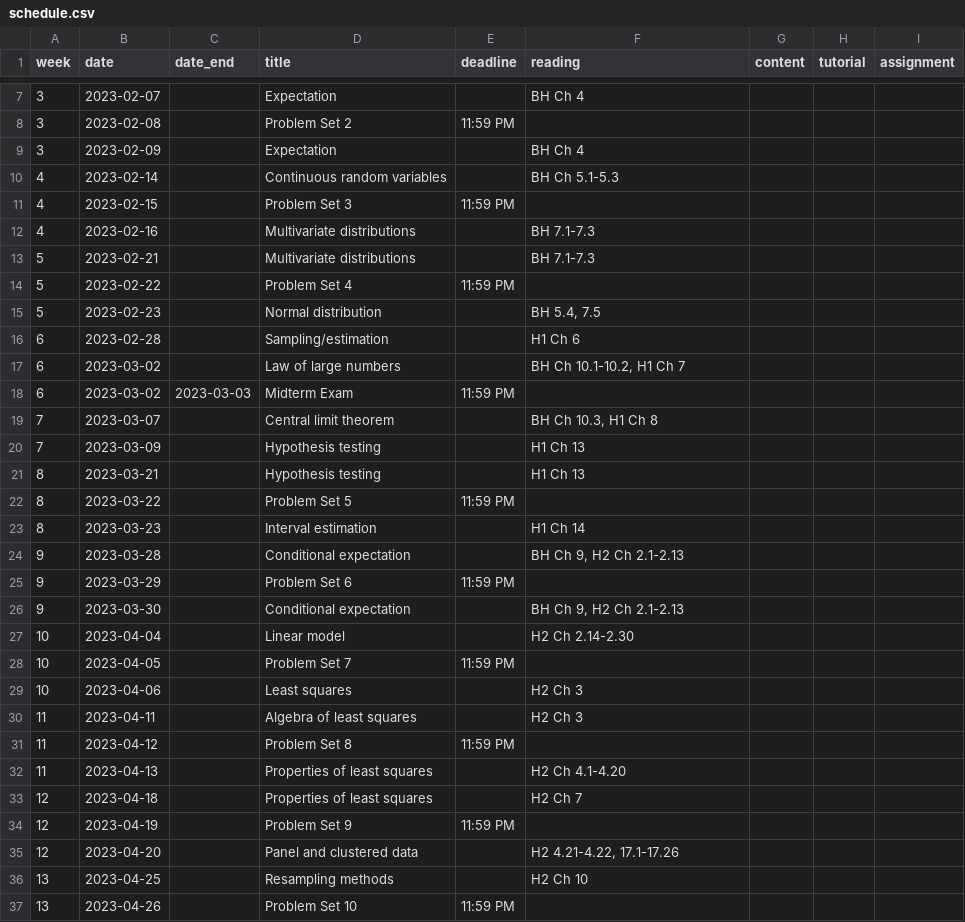
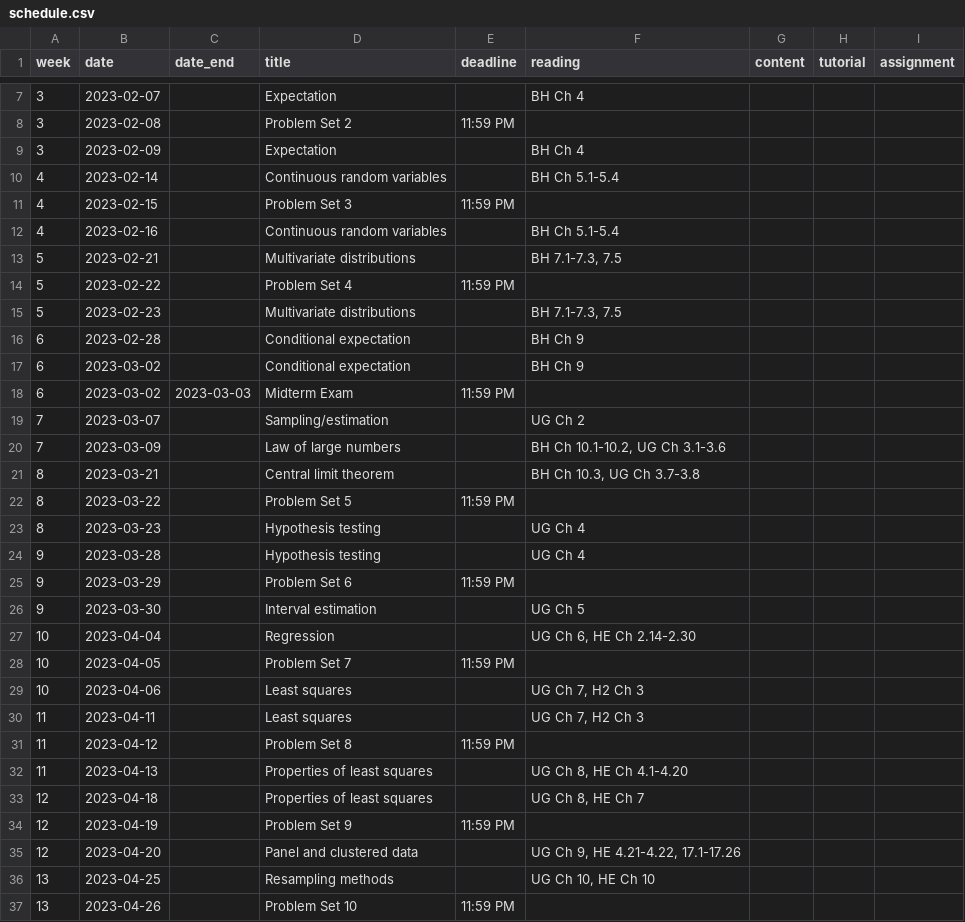
Before and after one commit to mattblackwell/gov2002-site-s23, a CSV file: data/schedule.csv, drawn as a sheet; only a part is shown, gaps mark what is left out.

```diff
--- a/data/schedule.csv
+++ b/data/schedule.csv
@@ -9,29 +9,29 @@
 3,2023-02-09,,Expectation,,"BH Ch 4",,,
-4,2023-02-14,,Continuous random variables,,"BH Ch 5.1-5.3",,,
+4,2023-02-14,,Continuous random variables,,"BH Ch 5.1-5.4",,,
 4,2023-02-15,,Problem Set 3,11:59 PM,,,,
-4,2023-02-16,,Multivariate distributions,,"BH 7.1-7.3",,,
-5,2023-02-21,,Multivariate distributions,,"BH 7.1-7.3",,,
+4,2023-02-16,,Continuous random variables,,"BH Ch 5.1-5.4",,,
+5,2023-02-21,,Multivariate distributions,,"BH 7.1-7.3, 7.5",,,
 5,2023-02-22,,Problem Set 4,11:59 PM,,,,
-5,2023-02-23,,Normal distribution,,"BH 5.4, 7.5",,,
-6,2023-02-28,,Sampling/estimation,,"H1 Ch 6",,,
-6,2023-03-02,,Law of large numbers,,"BH Ch 10.1-10.2, H1 Ch 7",,,
+5,2023-02-23,,Multivariate distributions,,"BH 7.1-7.3, 7.5",,,
+6,2023-02-28,,Conditional expectation,,"BH Ch 9",,,
+6,2023-03-02,,Conditional expectation,,"BH Ch 9",,,
 6,2023-03-02,2023-03-03,Midterm Exam,11:59 PM,,,,
-7,2023-03-07,,Central limit theorem,,"BH Ch 10.3, H1 Ch 8",,,
-7,2023-03-09,,Hypothesis testing,,"H1 Ch 13",,,
-8,2023-03-21,,Hypothesis testing,,"H1 Ch 13",,,
+7,2023-03-07,,Sampling/estimation,,"UG Ch 2",,,
+7,2023-03-09,,Law of large numbers,,"BH Ch 10.1-10.2, UG Ch 3.1-3.6",,,
+8,2023-03-21,,Central limit theorem,,"BH Ch 10.3, UG Ch 3.7-3.8",,,
 8,2023-03-22,,Problem Set 5,11:59 PM,,,,
-8,2023-03-23,,Interval estimation,,"H1 Ch 14",,,
-9,2023-03-28,,Conditional expectation,,"BH Ch 9,  H2 Ch 2.1-2.13",,,
+8,2023-03-23,,Hypothesis testing,,"UG Ch 4",,,
+9,2023-03-28,,Hypothesis testing,,"UG Ch 4",,,
 9,2023-03-29,,Problem Set 6,11:59 PM,,,,
-9,2023-03-30,,Conditional expectation,,"BH Ch 9, H2 Ch 2.1-2.13",,,
-10,2023-04-04,,Linear model,,"H2 Ch 2.14-2.30",,,
+9,2023-03-30,,Interval estimation,,"UG Ch 5",,,
+10,2023-04-04,,Regression,,"UG Ch 6, HE Ch 2.14-2.30",,,
 10,2023-04-05,,Problem Set 7,11:59 PM,,,,
-10,2023-04-06,,Least squares,,"H2 Ch 3",,,
-11,2023-04-11,,Algebra of least squares,,"H2 Ch 3",,,
+10,2023-04-06,,Least squares,,"UG Ch 7, H2 Ch 3",,,
+11,2023-04-11,,Least squares,,"UG Ch 7, H2 Ch 3",,,
 11,2023-04-12,,Problem Set 8,11:59 PM,,,,
-11,2023-04-13,,Properties of least squares,,"H2 Ch 4.1-4.20",,,
-12,2023-04-18,,Properties of least squares,,"H2 Ch 7",,,
+11,2023-04-13,,Properties of least squares,,"UG Ch 8, HE Ch 4.1-4.20",,,
+12,2023-04-18,,Properties of least squares,,"UG Ch 8, HE Ch 7",,,
 12,2023-04-19,,Problem Set 9,11:59 PM,,,,
-12,2023-04-20,,Panel and clustered data,,"H2 4.21-4.22, 17.1-17.26",,,
-13,2023-04-25,,Resampling methods,,"H2 Ch 10",,,
+12,2023-04-20,,Panel and clustered data,,"UG Ch 9, HE 4.21-4.22, 17.1-17.26",,,
+13,2023-04-25,,Resampling methods,,"UG Ch 10, HE Ch 10",,,
 13,2023-04-26,,Problem Set 10,11:59 PM,,,,
```
Also changed, not shown: 4 other files.
